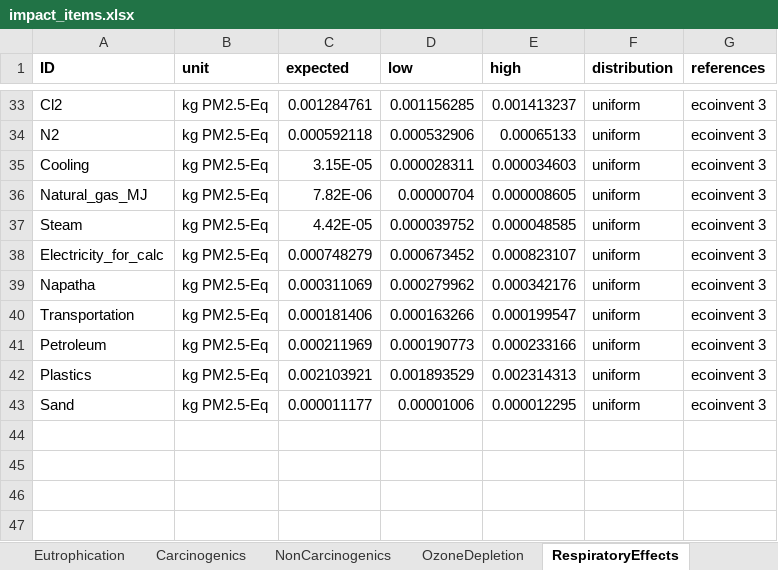
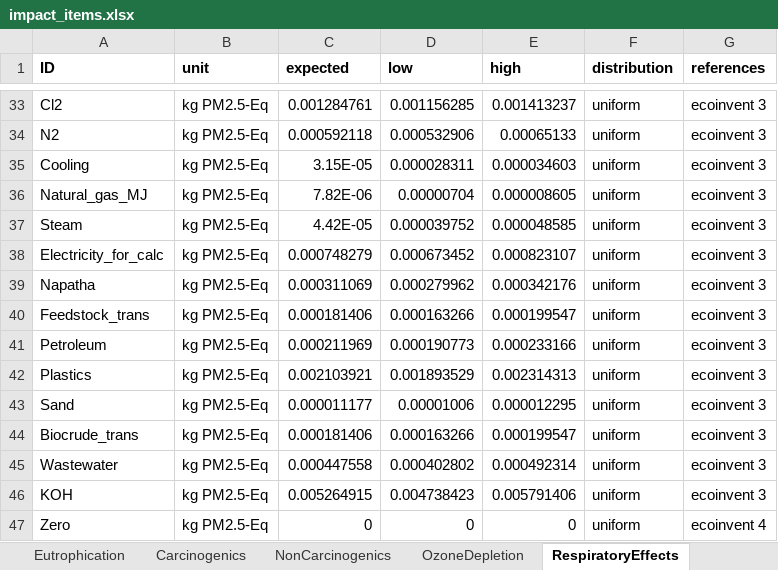
Before and after one commit to QSD-Group/EXPOsan, an Excel workbook: exposan/biobinder/data/impact_items.xlsx, sheet RespiratoryEffects, drawn as a sheet; only a part is shown, gaps mark what is left out; values as stored, in another font and other column widths than the file's, no borders; the diff names each change by its address in the sheet, - before the commit and + after, or states it on an @@ line.

```diff
--- a/exposan/biobinder/data/impact_items.xlsx (sheet RespiratoryEffects)
+++ b/exposan/biobinder/data/impact_items.xlsx (sheet RespiratoryEffects)
-A40 (ID): Transportation
+A40 (ID): Feedstock_trans
+row 44: Biocrude_trans | kg PM2.5-Eq | 0.000181406 | 0.000163266 | 0.000199547 | uniform | ecoinvent 3
+row 45: Wastewater | kg PM2.5-Eq | 0.000447558 | 0.000402802 | 0.000492314 | uniform | ecoinvent 3
+row 46: KOH | kg PM2.5-Eq | 0.005264915 | 0.004738423 | 0.005791406 | uniform | ecoinvent 3
+row 47: Zero | kg PM2.5-Eq | 0 | 0 | 0 | uniform | ecoinvent 4
```
Also changed, not shown: sheet GlobalWarming, sheet Ecotoxicity, sheet PhotochemicalOxidation, sheet NonCarcinogenics, sheet Acidification, sheet Eutrophication, 3 more sheets, 1 other file.
